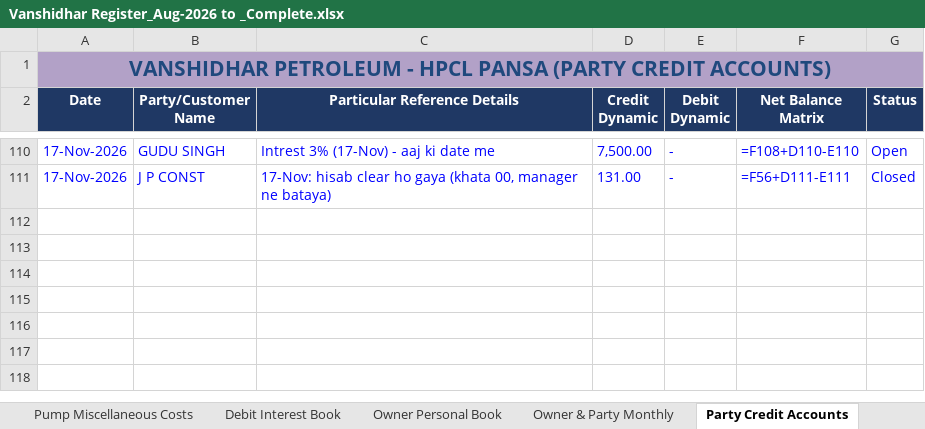
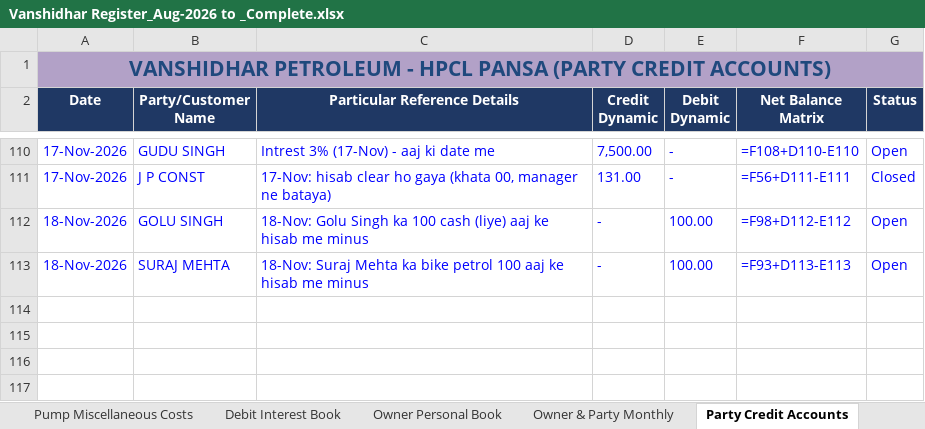
Before and after one commit to vanshidharpetroleum-hue/VANSHIDHAR-PETROLEUM-HPCL-PORTAL-01, an Excel workbook: Vanshidhar Register_Aug-2026 to _Complete.xlsx, sheet Party Credit Accounts, drawn as a sheet; only a part is shown, gaps mark what is left out; the shorter side is filled out with more unchanged rows; values as stored, in another font and other column widths than the file's, no borders; formulas without a stored value are shown as written; charts and pictures not drawn; the diff names each change by its address in the sheet, - before the commit and + after, or states it on an @@ line.

```diff
--- a/Vanshidhar Register_Aug-2026 to _Complete.xlsx (sheet Party Credit Accounts)
+++ b/Vanshidhar Register_Aug-2026 to _Complete.xlsx (sheet Party Credit Accounts)
-row 112: (empty)
+row 112: 18-Nov-2026 | GOLU SINGH | 18-Nov: Golu Singh ka 100 cash (liye) aaj ke hisab me minus | - | 100.00 | =F98+D112-E112 | Open
-row 113: (empty)
+row 113: 18-Nov-2026 | SURAJ MEHTA | 18-Nov: Suraj Mehta ka bike petrol 100 aaj ke hisab me minus | - | 100.00 | =F93+D113-E113 | Open
```
